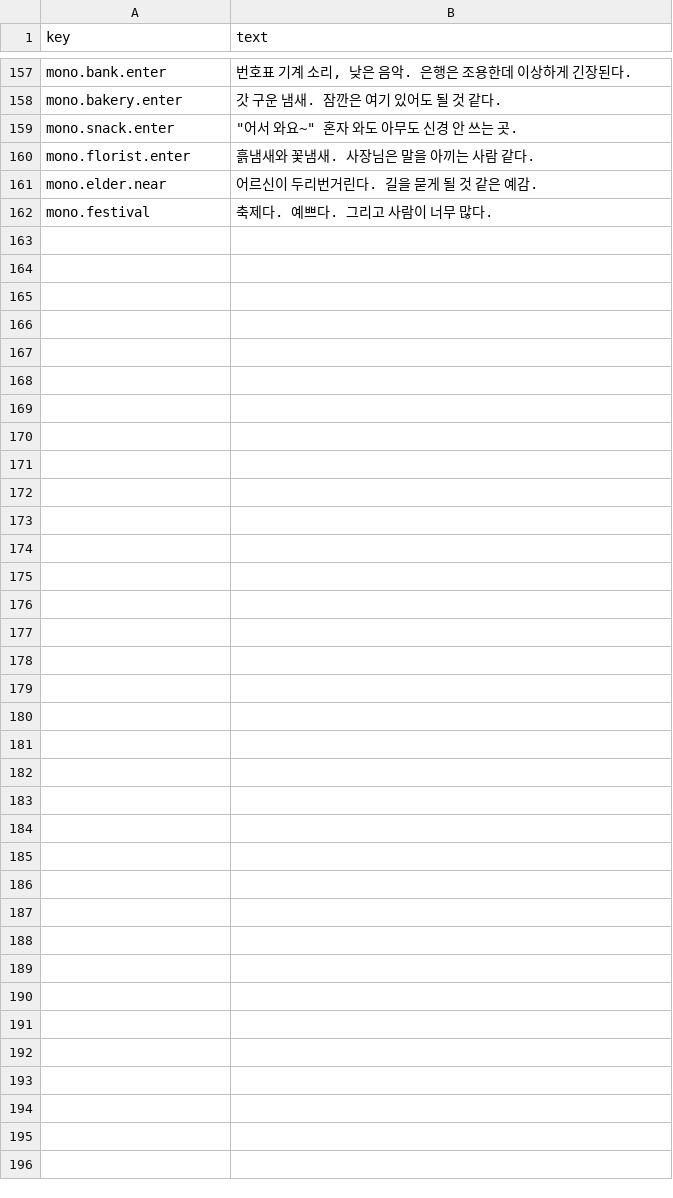
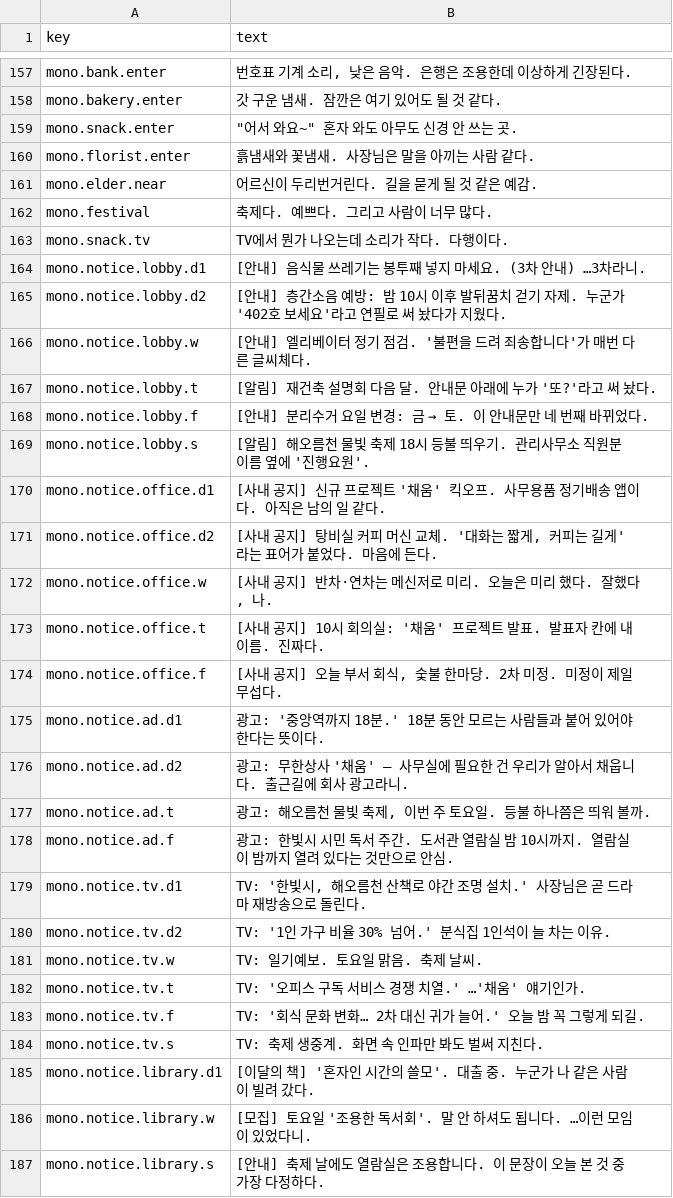
Before and after one commit to MinaryHub/DoNotDisturb, a CSV file: data/monologue/ko.csv, drawn as a sheet; only a part is shown, gaps mark what is left out.

```diff
--- a/data/monologue/ko.csv
+++ b/data/monologue/ko.csv
@@ -162 +162,26 @@ mono.elder.near,"어르신이 두리번거린다. 길을 묻게 될 것 같은
 mono.festival,"축제다. 예쁘다. 그리고 사람이 너무 많다."
+mono.snack.tv,"TV에서 뭔가 나오는데 소리가 작다. 다행이다."
+mono.notice.lobby.d1,"[안내] 음식물 쓰레기는 봉투째 넣지 마세요. (3차 안내) …3차라니."
+mono.notice.lobby.d2,"[안내] 층간소음 예방: 밤 10시 이후 발뒤꿈치 걷기 자제. 누군가 '402호 보세요'라고 연필로 써 놨다가 지웠다."
+mono.notice.lobby.w,"[안내] 엘리베이터 정기 점검. '불편을 드려 죄송합니다'가 매번 다른 글씨체다."
+mono.notice.lobby.t,"[알림] 재건축 설명회 다음 달. 안내문 아래에 누가 '또?'라고 써 놨다."
+mono.notice.lobby.f,"[안내] 분리수거 요일 변경: 금 → 토. 이 안내문만 네 번째 바뀌었다."
+mono.notice.lobby.s,"[알림] 해오름천 물빛 축제 18시 등불 띄우기. 관리사무소 직원분 이름 옆에 '진행요원'."
+mono.notice.office.d1,"[사내 공지] 신규 프로젝트 '채움' 킥오프. 사무용품 정기배송 앱이다. 아직은 남의 일 같다."
+mono.notice.office.d2,"[사내 공지] 탕비실 커피 머신 교체. '대화는 짧게, 커피는 길게'라는 표어가 붙었다. 마음에 든다."
+mono.notice.office.w,"[사내 공지] 반차·연차는 메신저로 미리. 오늘은 미리 했다. 잘했다, 나."
+mono.notice.office.t,"[사내 공지] 10시 회의실: '채움' 프로젝트 발표. 발표자 칸에 내 이름. 진짜다."
+mono.notice.office.f,"[사내 공지] 오늘 부서 회식, 숯불 한마당. 2차 미정. 미정이 제일 무섭다."
+mono.notice.ad.d1,"광고: '중앙역까지 18분.' 18분 동안 모르는 사람들과 붙어 있어야 한다는 뜻이다."
+mono.notice.ad.d2,"광고: 무한상사 '채움' — 사무실에 필요한 건 우리가 알아서 채웁니다. 출근길에 회사 광고라니."
+mono.notice.ad.t,"광고: 해오름천 물빛 축제, 이번 주 토요일. 등불 하나쯤은 띄워 볼까."
+mono.notice.ad.f,"광고: 한빛시 시민 독서 주간. 도서관 열람실 밤 10시까지. 열람실이 밤까지 열려 있다는 것만으로 안심."
+mono.notice.tv.d1,"TV: '한빛시, 해오름천 산책로 야간 조명 설치.' 사장님은 곧 드라마 재방송으로 돌린다."
+mono.notice.tv.d2,"TV: '1인 가구 비율 30% 넘어.' 분식집 1인석이 늘 차는 이유."
+mono.notice.tv.w,"TV: 일기예보. 토요일 맑음. 축제 날씨."
+mono.notice.tv.t,"TV: '오피스 구독 서비스 경쟁 치열.' …'채움' 얘기인가."
+mono.notice.tv.f,"TV: '회식 문화 변화… 2차 대신 귀가 늘어.' 오늘 밤 꼭 그렇게 되길."
+mono.notice.tv.s,"TV: 축제 생중계. 화면 속 인파만 봐도 벌써 지친다."
+mono.notice.library.d1,"[이달의 책] '혼자인 시간의 쓸모'. 대출 중. 누군가 나 같은 사람이 빌려 갔다."
+mono.notice.library.w,"[모집] 토요일 '조용한 독서회'. 말 안 하셔도 됩니다. …이런 모임이 있었다니."
+mono.notice.library.s,"[안내] 축제 날에도 열람실은 조용합니다. 이 문장이 오늘 본 것 중 가장 다정하다."
```
Also changed, not shown: data/monologue/en.csv, 19 other files.
